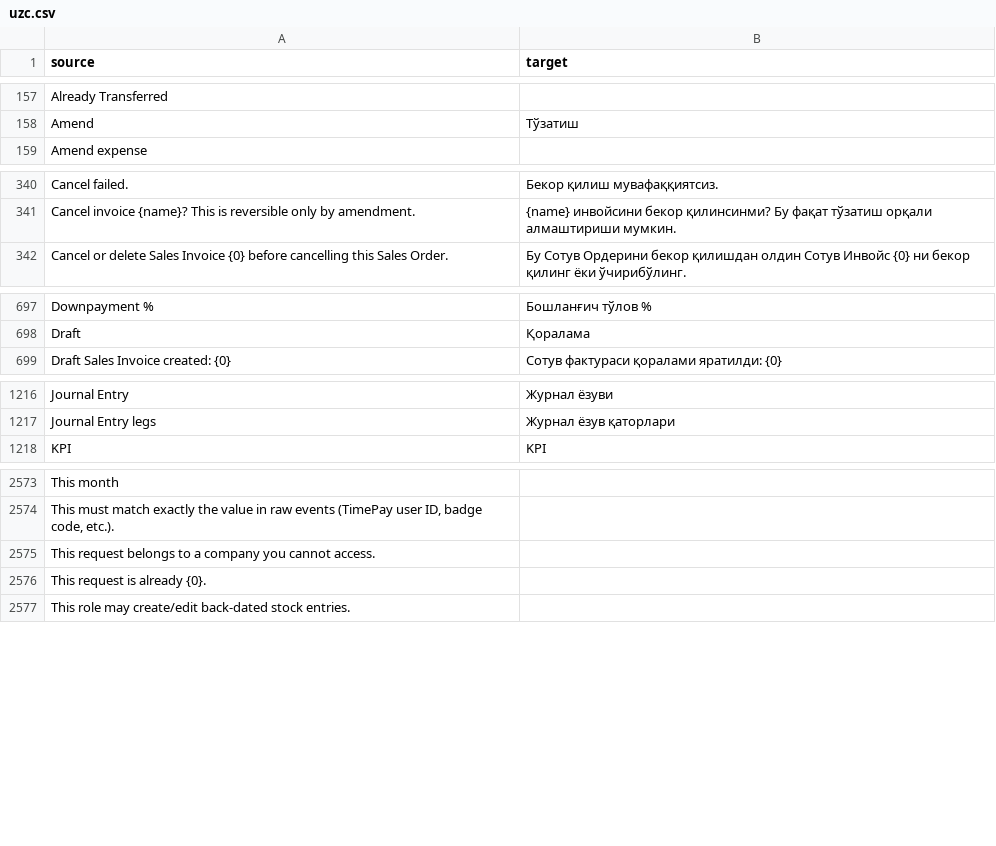
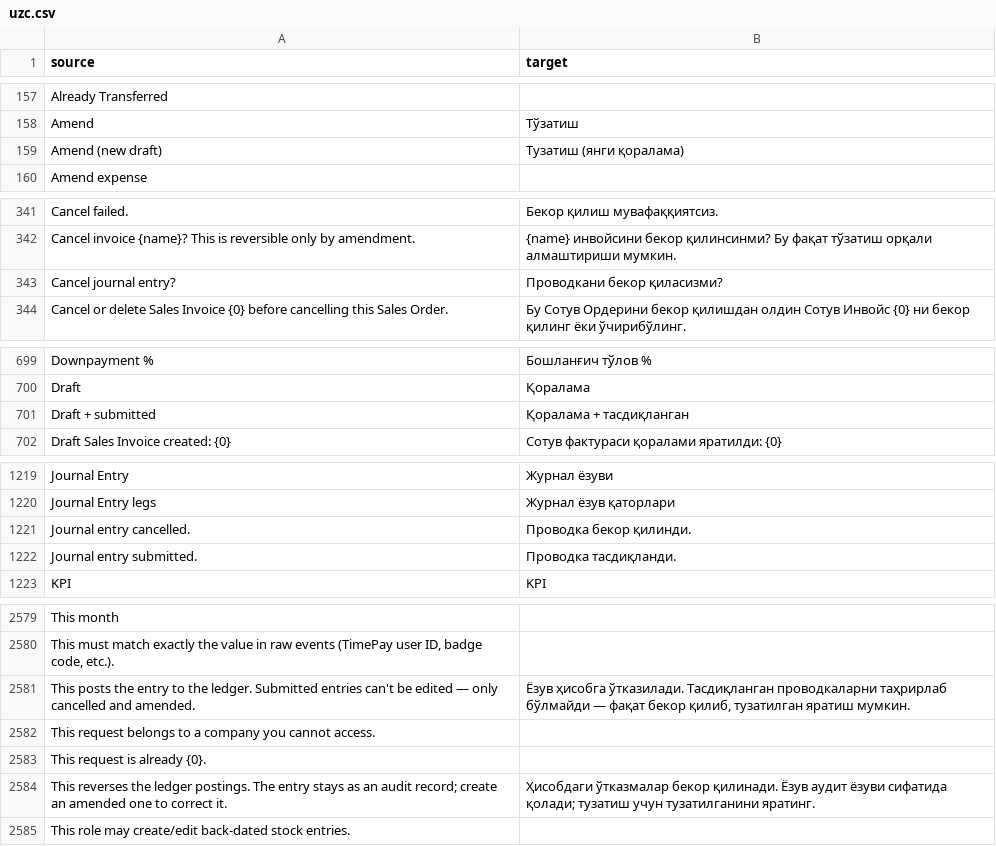
Before and after one commit to zvictory/stabler, a CSV file: stabler/translations/uzc.csv, drawn as a sheet; only a part is shown, gaps mark what is left out; the diff covers the shown part only.

```diff
--- a/stabler/translations/uzc.csv
+++ b/stabler/translations/uzc.csv
@@ -158,2 +158,3 @@ Already Transferred,
 Amend,Тўзатиш
+Amend (new draft),Тузатиш (янги қоралама)
 Amend expense,
@@ -341,2 +342,3 @@ Cancel failed.,Бекор қилиш мувафаққиятсиз.
 Cancel invoice {name}? This is reversible only by amendment.,{name} инвойсини бекор қилинсинми? Бу фақат тўзатиш орқали алмаштириши мумкин.
+Cancel journal entry?,Проводкани бекор қиласизми?
 Cancel or delete Sales Invoice {0} before cancelling this Sales Order.,Бу Сотув Ордерини бекор қилишдан олдин Сотув Инвойс {0} ни бекор қилинг ёки ўчирибўлинг.
@@ -698,2 +700,3 @@ Downpayment %,Бошланғич тўлов %
 Draft,Қоралама
+Draft + submitted,Қоралама + тасдиқланган
 Draft Sales Invoice created: {0},Сотув фактураси қоралами яратилди: {0}
@@ -1217,2 +1220,4 @@ Journal Entry,Журнал ёзуви
 Journal Entry legs,Журнал ёзув қаторлари
+Journal entry cancelled.,Проводка бекор қилинди.
+Journal entry submitted.,Проводка тасдиқланди.
 KPI,KPI
@@ -2574,4 +2580,6 @@ This month,
 "This must match exactly the value in raw events (TimePay user ID, badge code, etc.).",
+This posts the entry to the ledger. Submitted entries can't be edited — only cancelled and amended.,"Ёзув ҳисобга ўтказилади. Тасдиқланган проводкаларни таҳрирлаб бўлмайди — фақат бекор қилиб, тузатилган яратиш мумкин."
 This request belongs to a company you cannot access.,
 This request is already {0}.,
+This reverses the ledger postings. The entry stays as an audit record; create an amended one to correct it.,Ҳисобдаги ўтказмалар бекор қилинади. Ёзув аудит ёзуви сифатида қолади; тузатиш учун тузатилганини яратинг.
 This role may create/edit back-dated stock entries.,
```
Also changed, not shown: 1 added row elsewhere in this file, stabler/translations/en.csv, stabler/translations/ru.csv, 4 other files.
